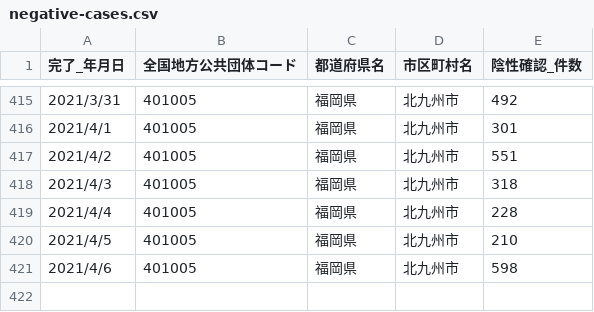
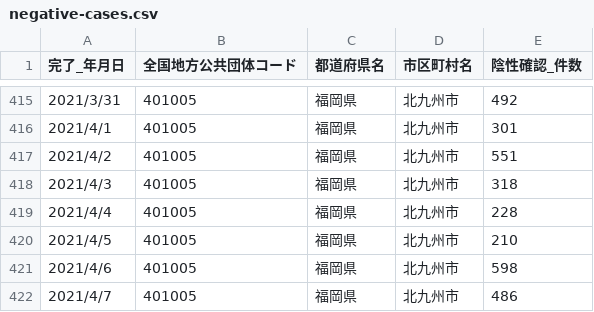
Before and after one commit to code4sabae/opendatagojp, a CSV file: csv/kitakyushu-shi/negative-cases.csv, drawn as a sheet; only a part is shown, gaps mark what is left out; the diff names each change by its address in the sheet, - before the commit and + after, or states it on an @@ line.

```diff
--- a/csv/kitakyushu-shi/negative-cases.csv
+++ b/csv/kitakyushu-shi/negative-cases.csv
+row 422: 2021/4/7 | 401005 | 福岡県 | 北九州市 | 486
```
Also changed, not shown: csv/gunma-ken/patients.csv, csv/kitakyushu-shi/patients-summary.csv, 5 other files.
